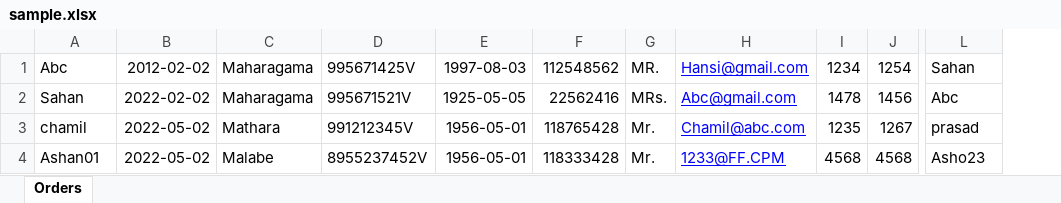
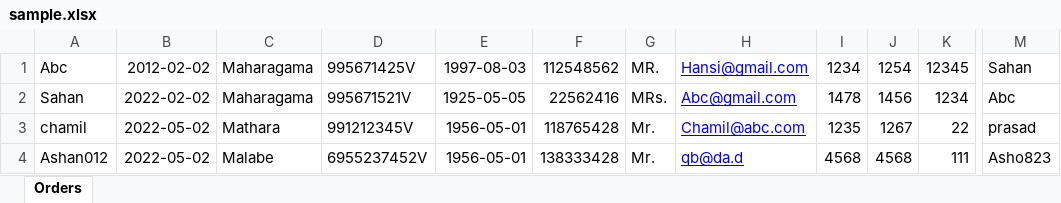
Before and after one commit to HansiWijesekera/PayRoll_Master, an Excel workbook: Excel/uploads/sample.xlsx, sheet Orders, drawn as a sheet; only a part is shown, gaps mark what is left out; values as stored, in another font and other column widths than the file's, no borders; addresses are those after the commit; the diff names each change by its address in the sheet, - before the commit and + after, or states it on an @@ line.

```diff
--- a/Excel/uploads/sample.xlsx (sheet Orders)
+++ b/Excel/uploads/sample.xlsx (sheet Orders)
+column K, rows 1-4: 12345 | 1234 | 22 | 111
-A4: Ashan01
+A4: Ashan012
-D4: 8955237452V
+D4: 6955237452V
-F4: 118333428
+F4: 138333428
-H4: 1233@FF.CPM
+H4: qb@da.d
-M4: Asho23
+M4: Asho823
```
Also changed, not shown: 14 other files.
